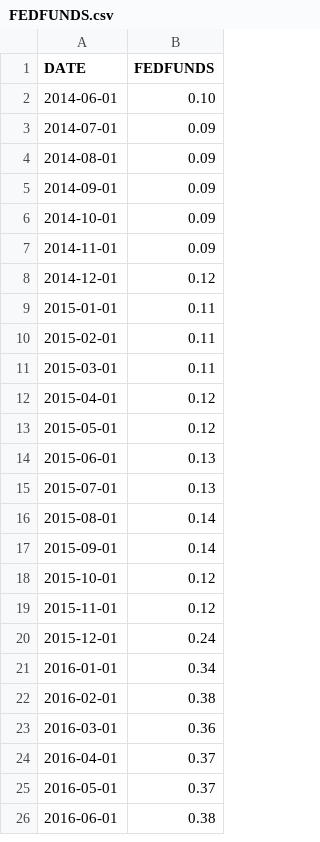
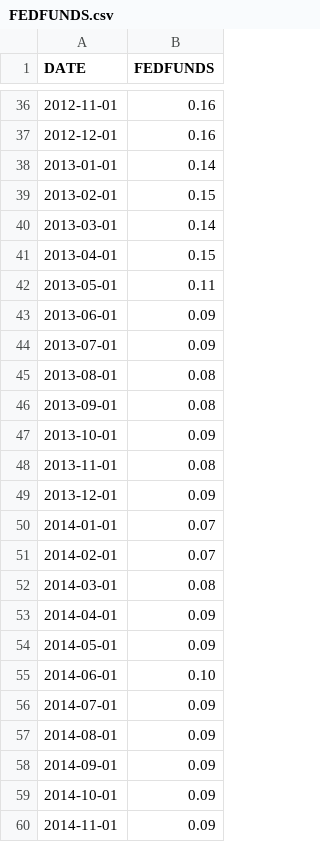
Before and after one commit to UtaHagen/PortfolioProject, a CSV file: Data/FEDFUNDS.csv, drawn as a sheet; only a part is shown, gaps mark what is left out; the shorter side is filled out with more unchanged rows; the diff covers the shown part only.

Commit message:
drafted and played around with a lot of the data + model - waiting on direction from Allison

```diff
--- a/Data/FEDFUNDS.csv
+++ b/Data/FEDFUNDS.csv
@@ -2 +36,20 @@ DATE,FEDFUNDS
+2012-11-01,0.16
+2012-12-01,0.16
+2013-01-01,0.14
+2013-02-01,0.15
+2013-03-01,0.14
+2013-04-01,0.15
+2013-05-01,0.11
+2013-06-01,0.09
+2013-07-01,0.09
+2013-08-01,0.08
+2013-09-01,0.08
+2013-10-01,0.09
+2013-11-01,0.08
+2013-12-01,0.09
+2014-01-01,0.07
+2014-02-01,0.07
+2014-03-01,0.08
+2014-04-01,0.09
+2014-05-01,0.09
 2014-06-01,0.10
```
Also changed, not shown: 34 added rows and 5 removed rows elsewhere in this file, 3 other files.
